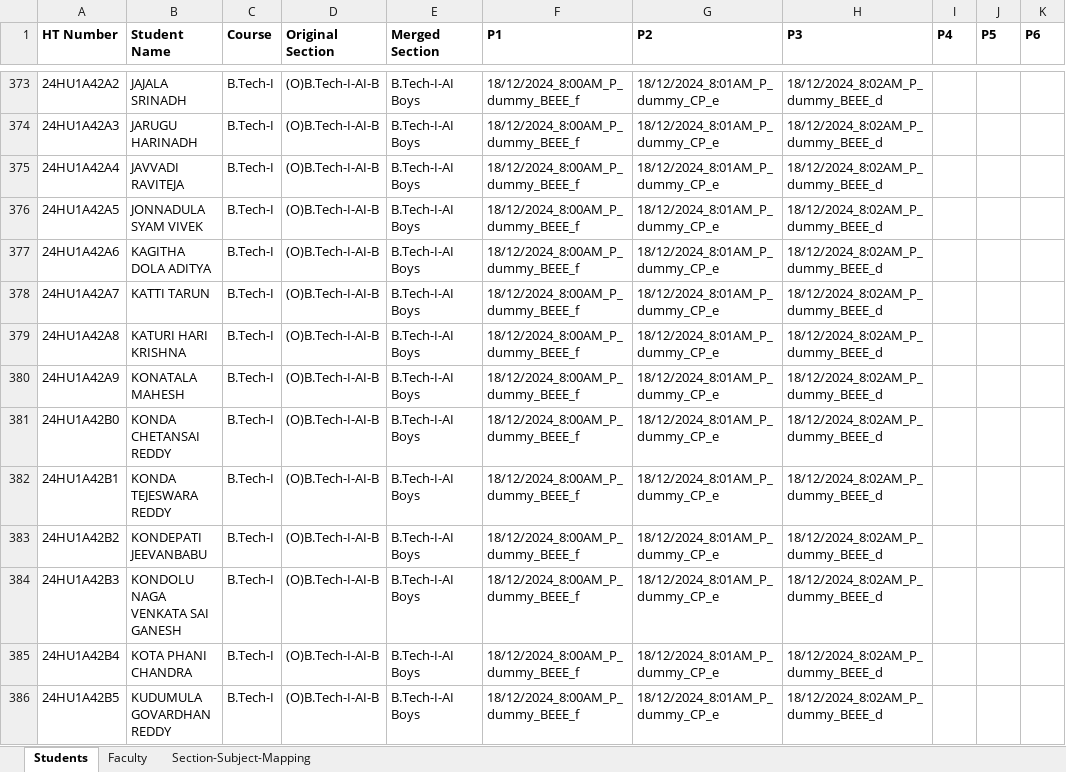
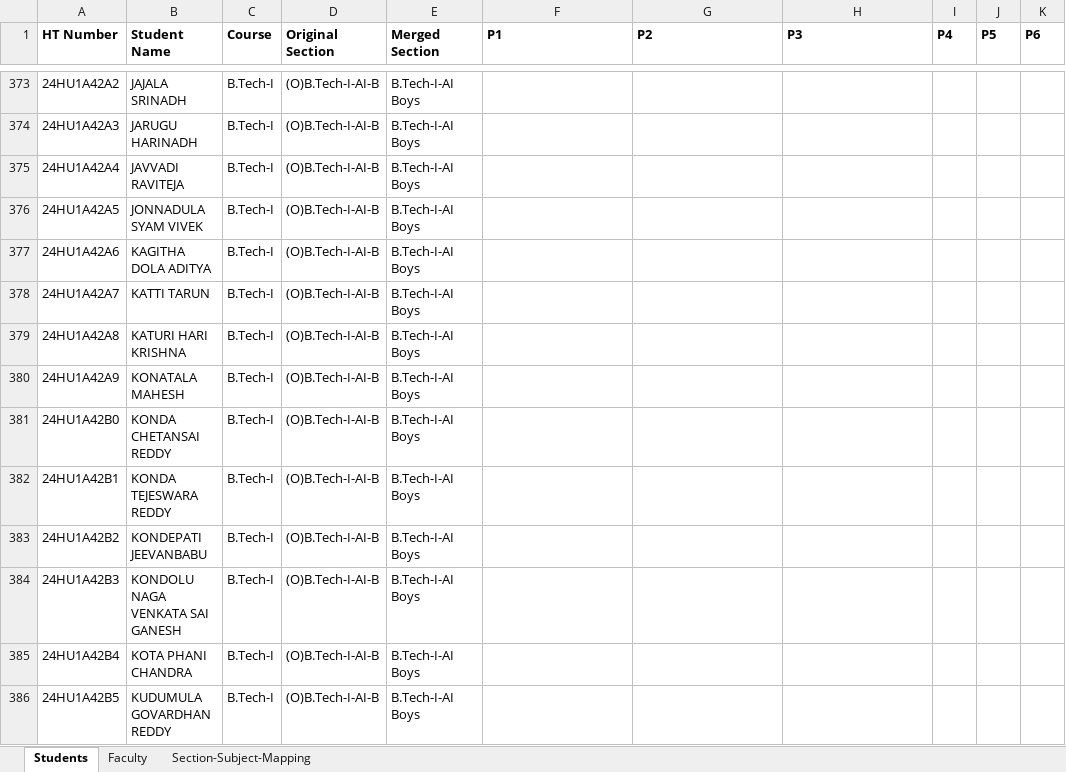
Before and after one commit to Vamsi-Krisna-Ravilla/attendance2, an Excel workbook: attendance.xlsx, sheet Students, drawn as a sheet; only a part is shown, gaps mark what is left out; values as stored, in another font and other column widths than the file's, no borders; the diff covers the shown part only; the diff names each change by its address in the sheet, - before the commit and + after, or states it on an @@ line.

```diff
--- a/attendance.xlsx (sheet Students)
+++ b/attendance.xlsx (sheet Students)
-F373:F386 (P1): 18/12/2024_8:00AM_P_dummy_BEEE_f
+F373:F386 (P1): (empty)
-G373:G386 (P2): 18/12/2024_8:01AM_P_dummy_CP_e
+G373:G386 (P2): (empty)
-H373:H386 (P3): 18/12/2024_8:02AM_P_dummy_BEEE_d
+H373:H386 (P3): (empty)
```
Also changed, not shown: 195 edited cells elsewhere in this sheet, sheet Faculty.
